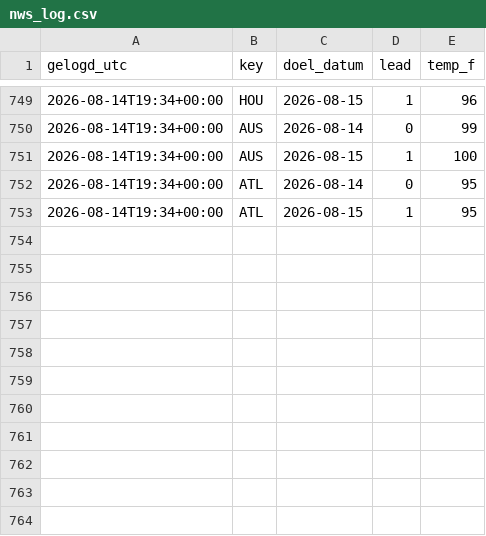
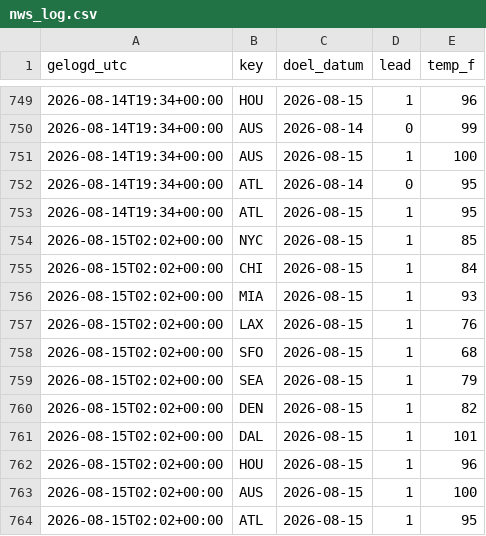
Before and after one commit to SjoerdHutter/Testbot2, a CSV file: logs/nws_log.csv, drawn as a sheet; only a part is shown, gaps mark what is left out; the diff names each change by its address in the sheet, - before the commit and + after, or states it on an @@ line.

```diff
--- a/logs/nws_log.csv
+++ b/logs/nws_log.csv
+row 754: 2026-08-15T02:02+00:00 | NYC | 2026-08-15 | 1 | 85
+row 755: 2026-08-15T02:02+00:00 | CHI | 2026-08-15 | 1 | 84
+row 756: 2026-08-15T02:02+00:00 | MIA | 2026-08-15 | 1 | 93
+row 757: 2026-08-15T02:02+00:00 | LAX | 2026-08-15 | 1 | 76
+row 758: 2026-08-15T02:02+00:00 | SFO | 2026-08-15 | 1 | 68
+row 759: 2026-08-15T02:02+00:00 | SEA | 2026-08-15 | 1 | 79
+row 760: 2026-08-15T02:02+00:00 | DEN | 2026-08-15 | 1 | 82
+row 761: 2026-08-15T02:02+00:00 | DAL | 2026-08-15 | 1 | 101
+row 762: 2026-08-15T02:02+00:00 | HOU | 2026-08-15 | 1 | 96
+row 763: 2026-08-15T02:02+00:00 | AUS | 2026-08-15 | 1 | 100
+row 764: 2026-08-15T02:02+00:00 | ATL | 2026-08-15 | 1 | 95
```
Also changed, not shown: 3 other files.
